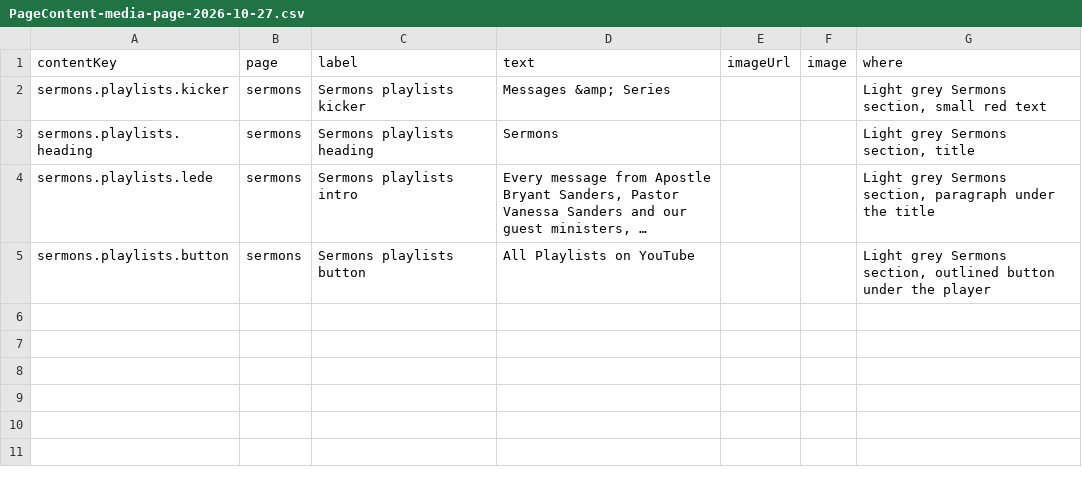
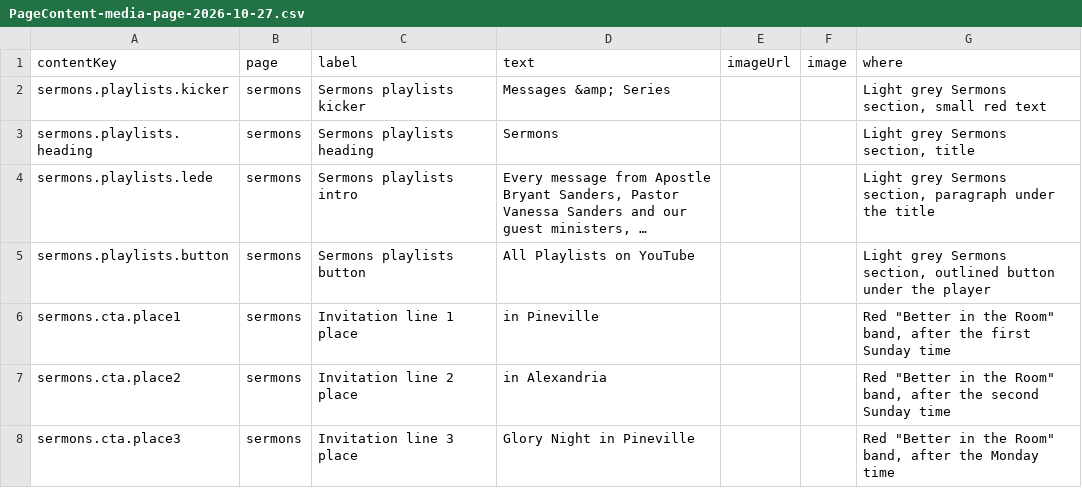
Before and after one commit to Rehchu/arisechurch, a CSV file: workspace/files2/arise-fixed-2026-09-14/cms/PageContent-media-page-2026-10-27.csv, drawn as a sheet; long unchanged cells end in …; the diff names each change by its address in the sheet, - before the commit and + after, or states it on an @@ line.

```diff
--- a/workspace/files2/arise-fixed-2026-09-14/cms/PageContent-media-page-2026-10-27.csv
+++ b/workspace/files2/arise-fixed-2026-09-14/cms/PageContent-media-page-2026-10-27.csv
+row 6: sermons.cta.place1 | sermons | Invitation line 1 place | in Pineville |  |  | Red "Better in the Room" band, after the first Sunday time
+row 7: sermons.cta.place2 | sermons | Invitation line 2 place | in Alexandria |  |  | Red "Better in the Room" band, after the second Sunday time
+row 8: sermons.cta.place3 | sermons | Invitation line 3 place | Glory Night in Pineville |  |  | Red "Better in the Room" band, after the Monday time
```
Also changed, not shown: workspace/files2/arise-fixed-2026-09-14/cms/PageContent-new-rows.csv, 15 other files.
